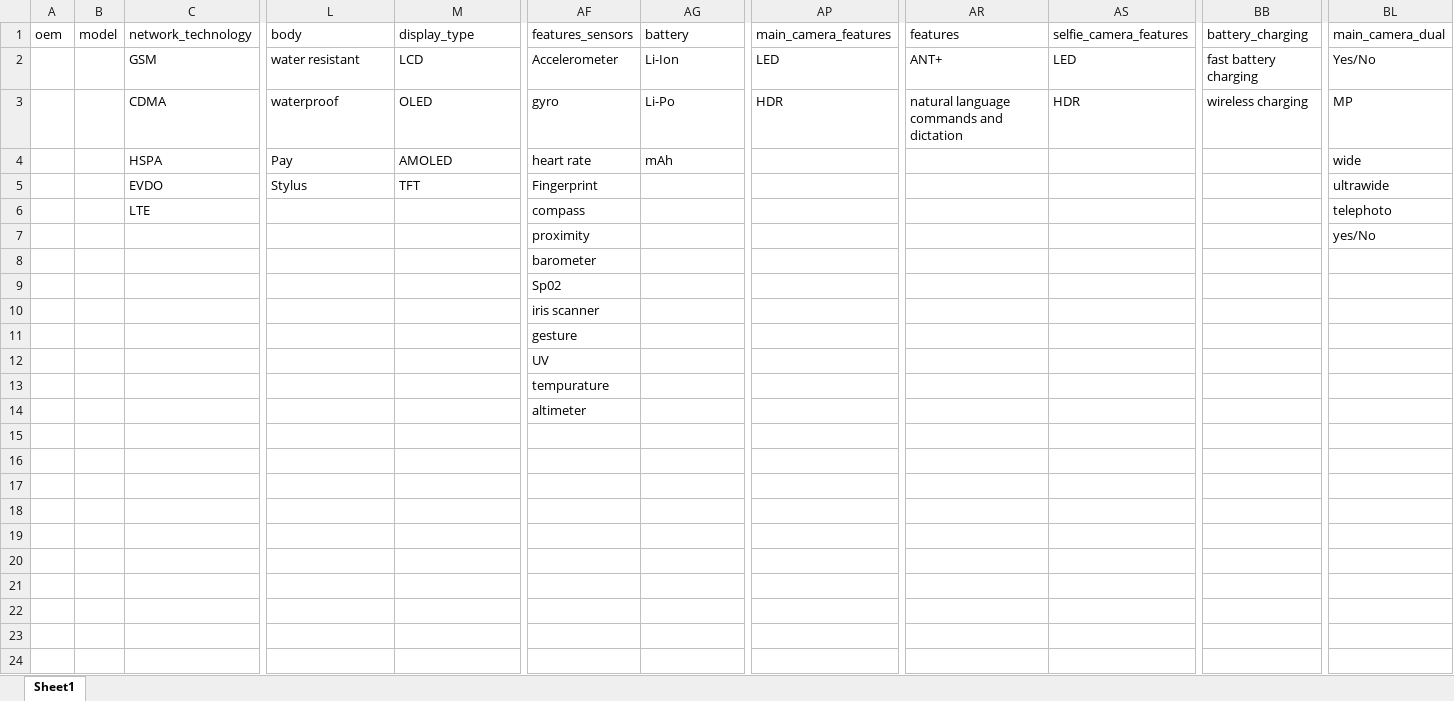
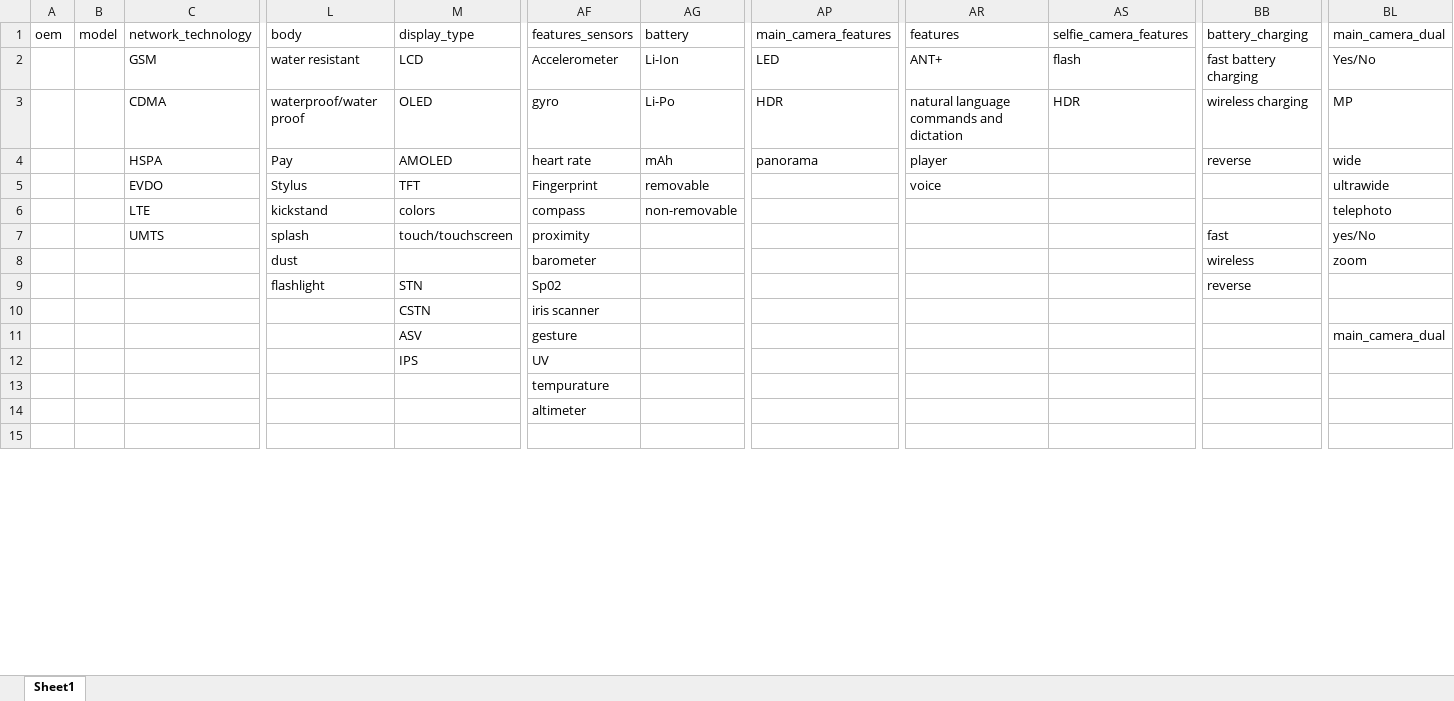
Before and after one commit to BallOfClay/cap_3, an Excel workbook: other/Embedded_Features.xlsx, sheet Sheet1, drawn as a sheet; only a part is shown, gaps mark what is left out; values as stored, in another font and other column widths than the file's, no cell formats; removed rows and columns are numbered as before the commit, all else as after; rows hold the shown columns only; the diff covers the shown part only; the diff names each change by its address in the sheet, - before the commit and + after, or states it on an @@ line.

```diff
--- a/other/Embedded_Features.xlsx (sheet Sheet1)
+++ b/other/Embedded_Features.xlsx (sheet Sheet1)
-AS2: LED
+AS2: flash
-L3: waterproof
+L3: waterproof/water proof
-AP4: (empty)
+AP4: panorama
-AR4: (empty)
+AR4: player
-BB4: (empty)
+BB4: reverse
-AG5: (empty)
+AG5: removable
-AR5: (empty)
+AR5: voice
-L6: (empty)
+L6: kickstand
-M6: (empty)
+M6: colors
-AG6: (empty)
+AG6: non-removable
-C7: (empty)
+C7: UMTS
-L7: (empty)
+L7: splash
-M7: (empty)
+M7: touch/touchscreen
-BB7: (empty)
+BB7: fast
-row 8:  |  |  |  |  | barometer
-row 9:  |  |  |  |  | Sp02
+row 8:  |  |  | dust |  | barometer |  |  |  |  | wireless | zoom
+row 9:  |  |  | flashlight | STN | Sp02 |  |  |  |  | reverse
-M10: (empty)
+M10: CSTN
-M11: (empty)
+M11: ASV
-BL11: (empty)
+BL11: main_camera_dual
-row 12:  |  |  |  |  | UV
+row 12:  |  |  |  | IPS | UV
-row 16: (empty)
-row 17: (empty)
-row 18: (empty)
-row 19: (empty)
-row 20: (empty)
-row 21: (empty)
-row 22: (empty)
-row 23: (empty)
-row 24: (empty)
```
Also changed, not shown: 9 added rows elsewhere in this sheet, cell formats, 5 other files.
